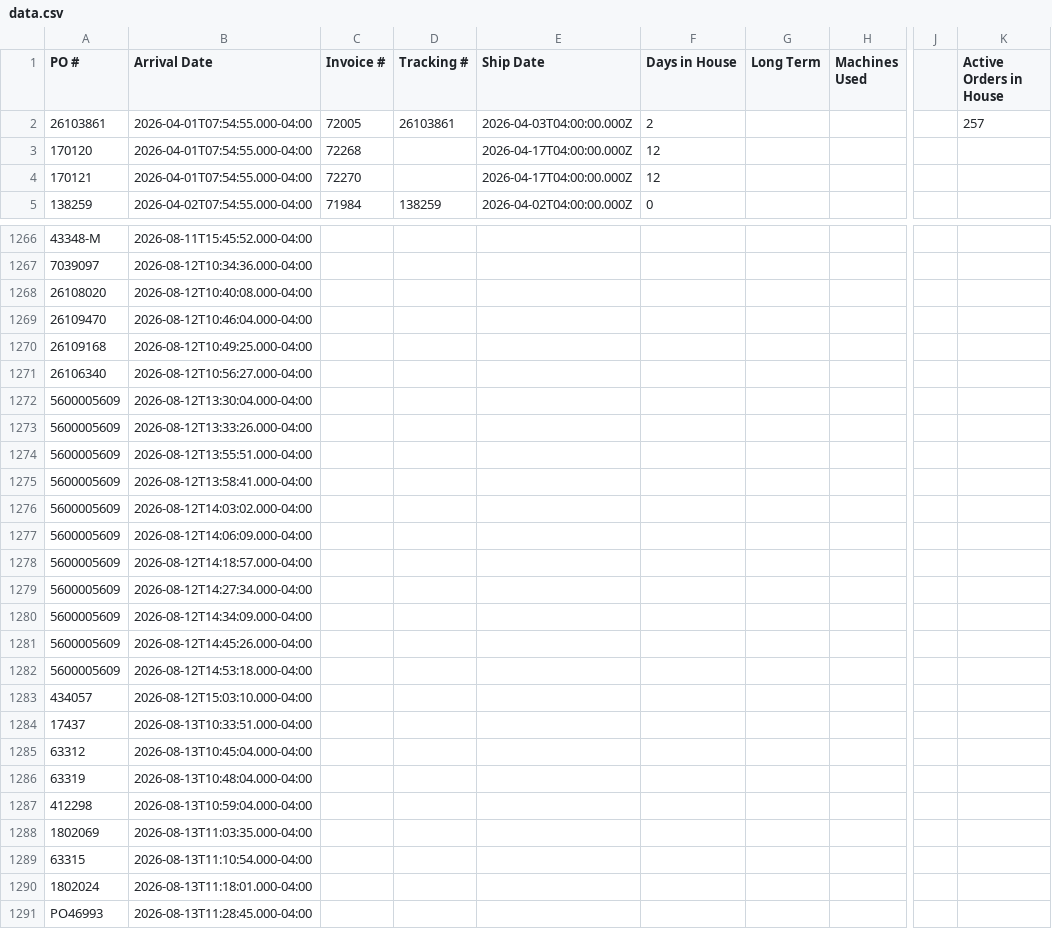
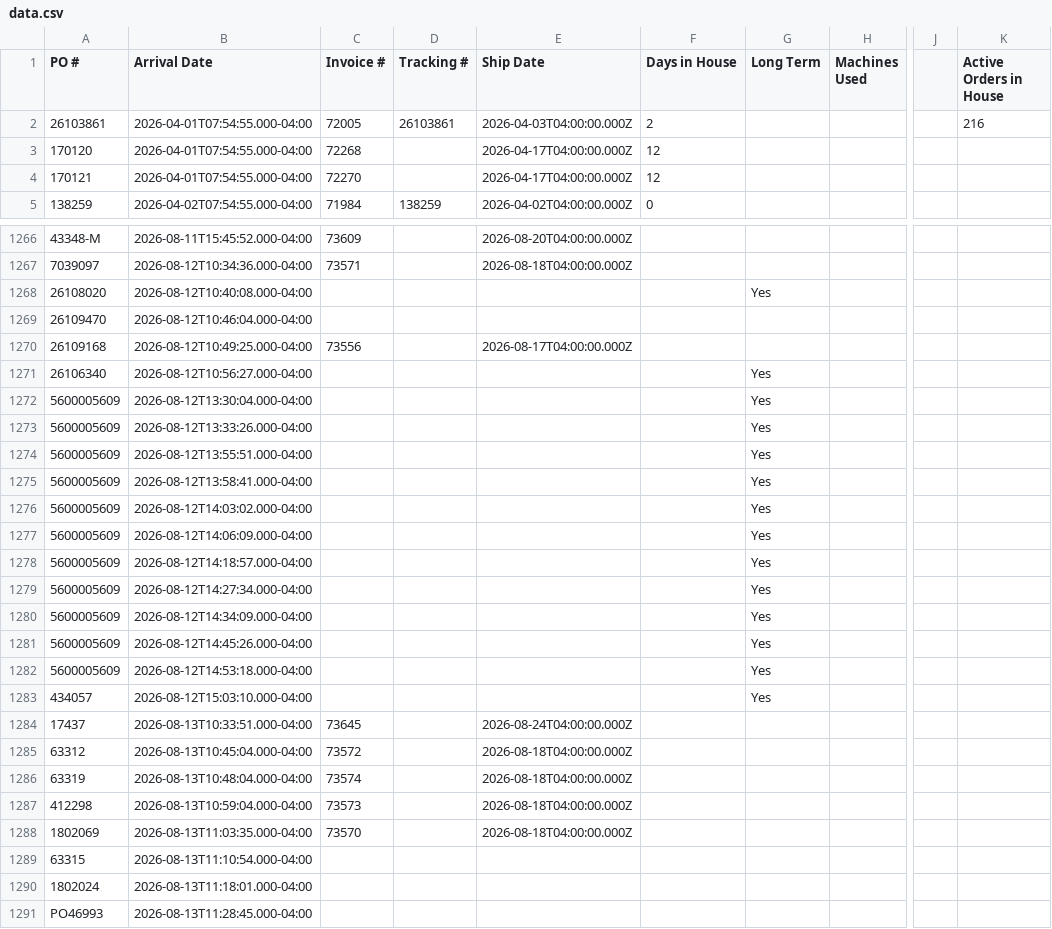
Before and after one commit to cgprecise/pic-dashboard, a CSV file: data.csv, drawn as a sheet; only a part is shown, gaps mark what is left out; the diff covers the shown part only; the diff names each change by its address in the sheet, - before the commit and + after, or states it on an @@ line.

```diff
--- a/data.csv
+++ b/data.csv
-K2 (Active Orders in House): 257
+K2 (Active Orders in House): 216
-C1266 (Invoice #): (empty)
+C1266 (Invoice #): 73609
-E1266 (Ship Date): (empty)
+E1266 (Ship Date): 2026-08-20T04:00:00.000Z
-C1267 (Invoice #): (empty)
+C1267 (Invoice #): 73571
-E1267 (Ship Date): (empty)
+E1267 (Ship Date): 2026-08-18T04:00:00.000Z
-G1268 (Long Term): (empty)
+G1268 (Long Term): Yes
-C1270 (Invoice #): (empty)
+C1270 (Invoice #): 73556
-E1270 (Ship Date): (empty)
+E1270 (Ship Date): 2026-08-17T04:00:00.000Z
-G1271:G1283 (Long Term): (empty)
+G1271:G1283 (Long Term): Yes
-C1284 (Invoice #): (empty)
+C1284 (Invoice #): 73645
-E1284 (Ship Date): (empty)
+E1284 (Ship Date): 2026-08-24T04:00:00.000Z
-C1285 (Invoice #): (empty)
+C1285 (Invoice #): 73572
-E1285:E1288 (Ship Date): (empty)
+E1285:E1288 (Ship Date): 2026-08-18T04:00:00.000Z
-C1286 (Invoice #): (empty)
+C1286 (Invoice #): 73574
-C1287 (Invoice #): (empty)
+C1287 (Invoice #): 73573
-C1288 (Invoice #): (empty)
+C1288 (Invoice #): 73570
```
Also changed, not shown: 98 edited cells elsewhere in this file.
